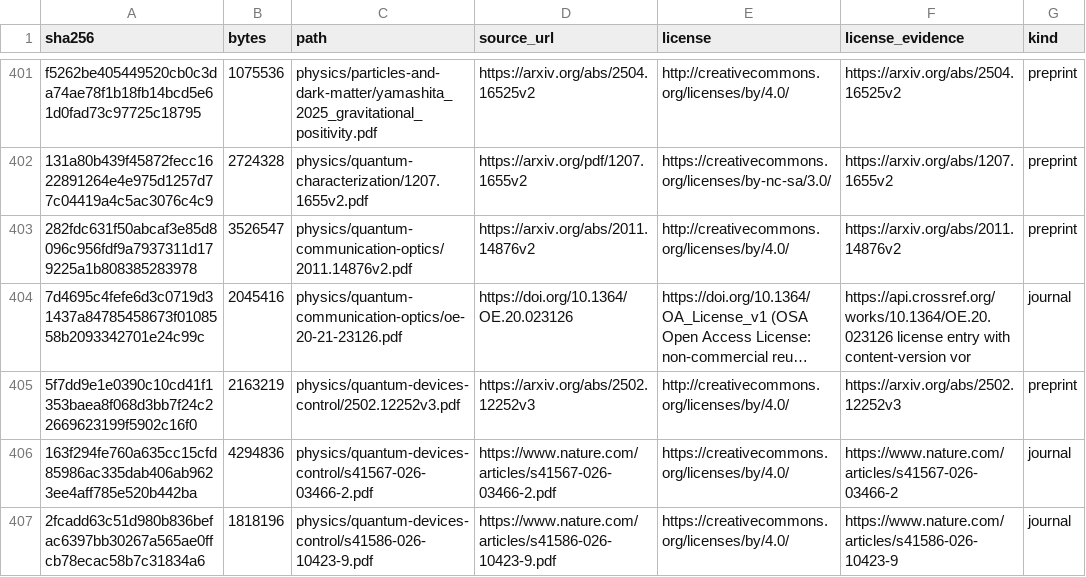
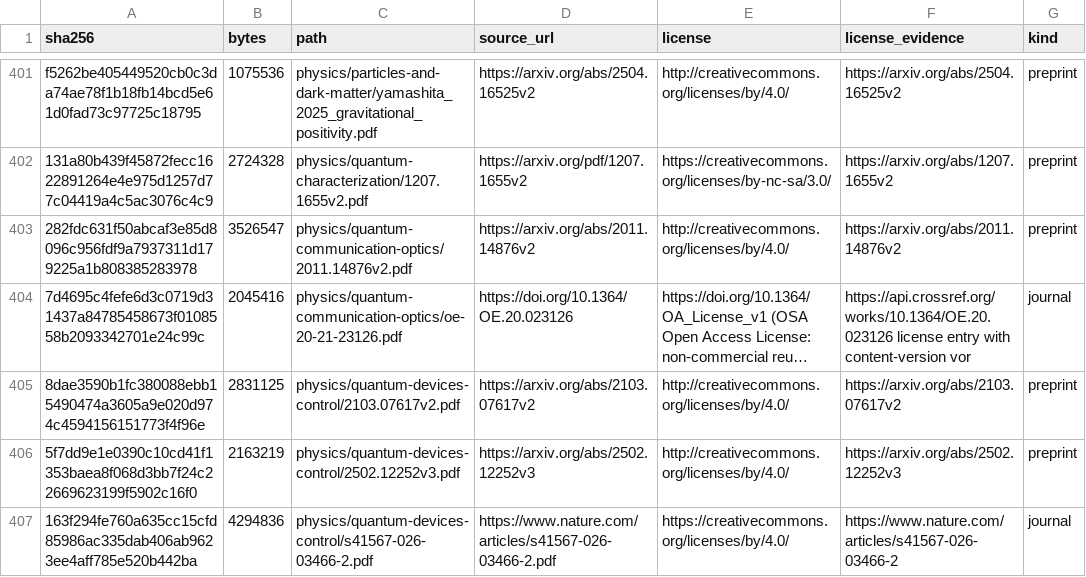
Before and after one commit to Oichkatzelesfrettschen/gororoba-documents-public, a TSV file: manifest.tsv, drawn as a sheet; only a part is shown, gaps mark what is left out; the shorter side is filled out with more unchanged rows; long unchanged cells end in …; the diff names each change by its address in the sheet, - before the commit and + after, or states it on an @@ line.

Commit message:
documents: file 1 arXiv preprint under physics/quantum-devices-control
Each PDF carries the arXiv stamp of its version; the license in the manifest row comes from the oaipmh.arxiv.org record of that identifier, and the sha256 and byte count match the copy in the owner's Documents tree.

```diff
--- a/manifest.tsv
+++ b/manifest.tsv
+row 405: 8dae3590b1fc380088ebb15490474a3605a9e020d974c4594156151773f4f96e | 2831125 | physics/quantum-devices-control/2103.07617v2.pdf | https://arxiv.org/abs/2103.07617v2 | http://creativecommons.org/licenses/by/4.0/ | https://arxiv.org/abs/2103.07617v2 | preprint
```
Also changed, not shown: 1 other file.
